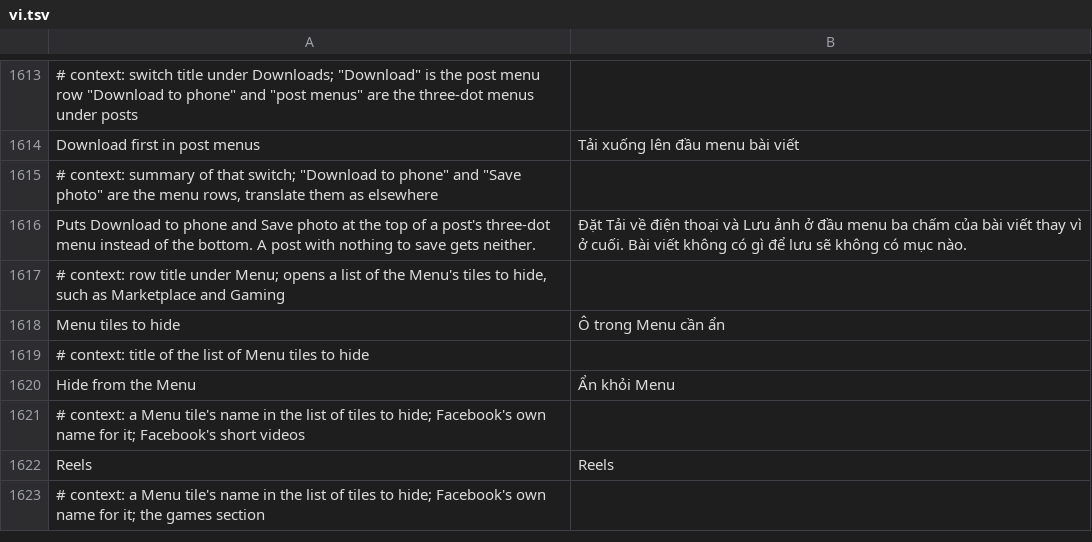
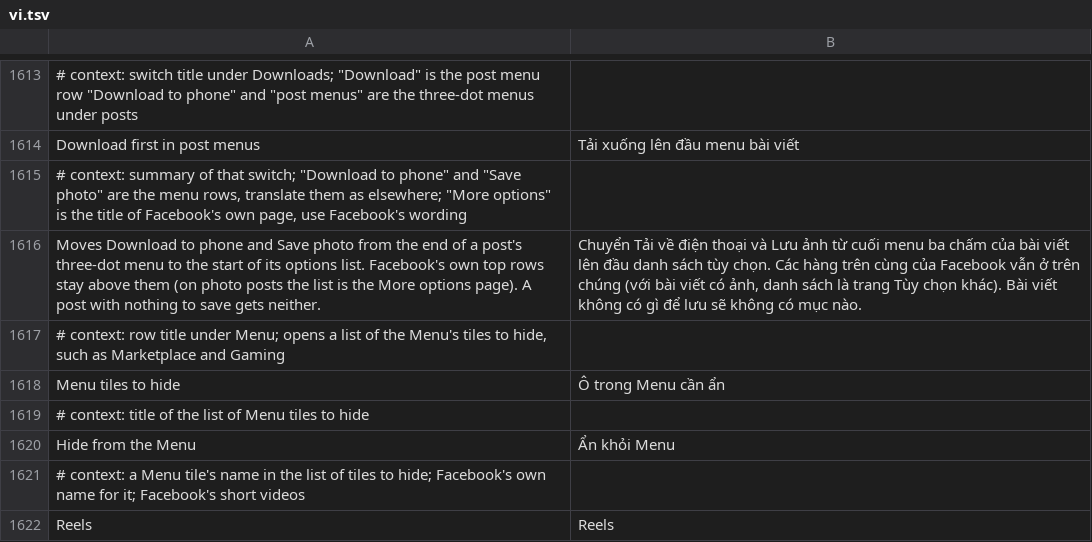
Before and after one commit to JhouHank/HushFacebook, a TSV file: extensions/shared/library/src/main/l10n/vi.tsv, drawn as a sheet; only a part is shown, gaps mark what is left out; the shorter side is filled out with more unchanged rows; the diff names each change by its address in the sheet, - before the commit and + after, or states it on an @@ line.

Commit message:
fix(downloads): say where Download first actually puts the rows
The S22 showed Download to phone and Save photo leading the options
list, not the very top of the sheet. Facebook's bottom sheet files each
row by the kind and section tag it gave that row, shows its own tagged
top rows first and puts every untagged row in the options list (on
photo posts the More options page). Our rows carry no tag, so the menu
order MenuTop sets only counts inside that list. Faking a kind would
change how Facebook handles the row, so the summary now says what
happens instead of promising the top.

Refs #151

```diff
--- a/extensions/shared/library/src/main/l10n/vi.tsv
+++ b/extensions/shared/library/src/main/l10n/vi.tsv
-A1615: …them as elsewhere
+A1615: …them as elsewhere; "More options" is the title of Facebook's own page, use Facebook's wording
-A1616: Puts Download to phone and Save photo at the top of a post's three-dot menu instead of the bottom. A post…
+A1616: Moves Download to phone and Save photo from the end of a post's three-dot menu to the start of its options list. Facebook's own top rows stay above them (on photo posts the list is the More options page). A post…
-B1616: Đặt Tải về điện thoại và Lưu ảnh ở đầu menu ba chấm của bài viết thay vì ở cuối. Bài viết…
+B1616: Chuyển Tải về điện thoại và Lưu ảnh từ cuối menu ba chấm của bài viết lên đầu danh sách tùy chọn. Các hàng trên cùng của Facebook vẫn ở trên chúng (với bài viết có ảnh, danh sách là trang Tùy chọn khác). Bài viết…
```
Also changed, not shown: extensions/shared/library/src/main/l10n/de.tsv, extensions/shared/library/src/main/l10n/es.tsv, 8 other files.
